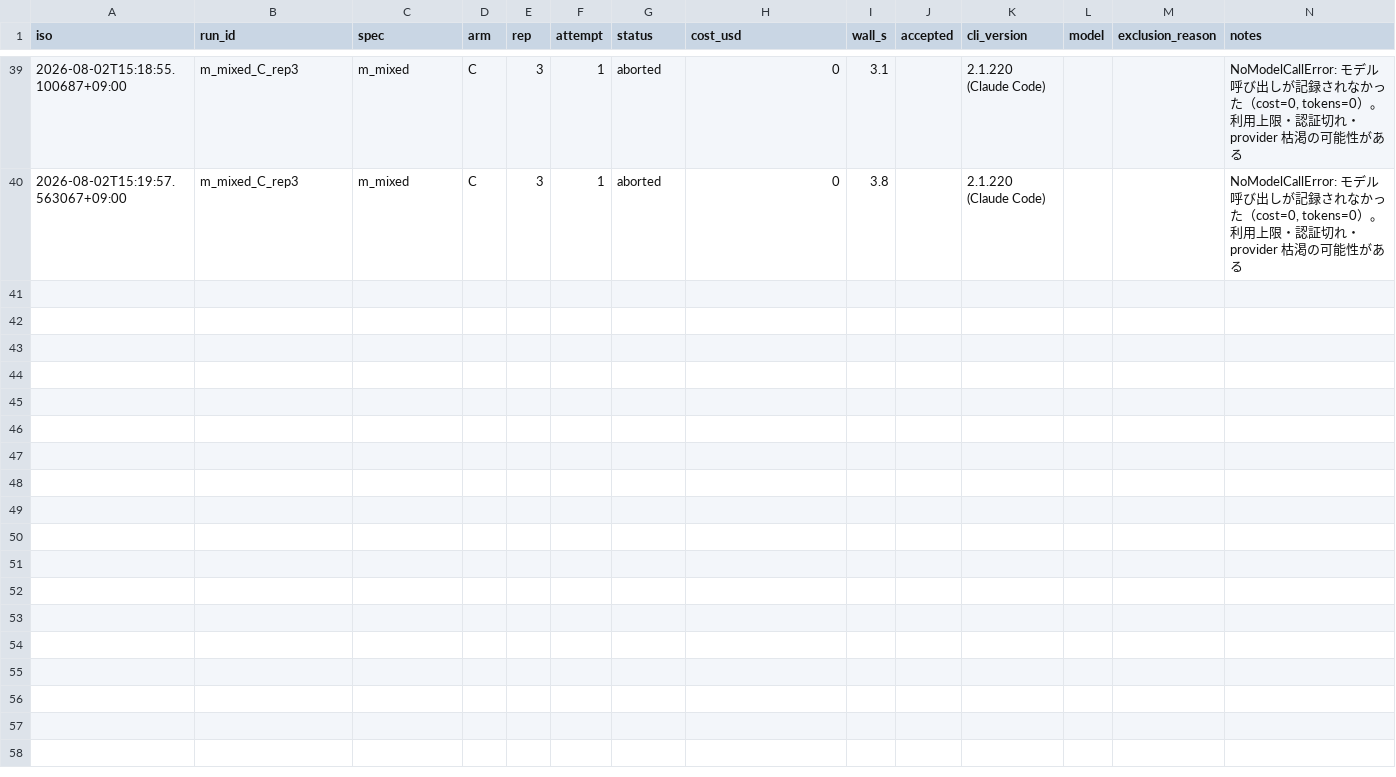
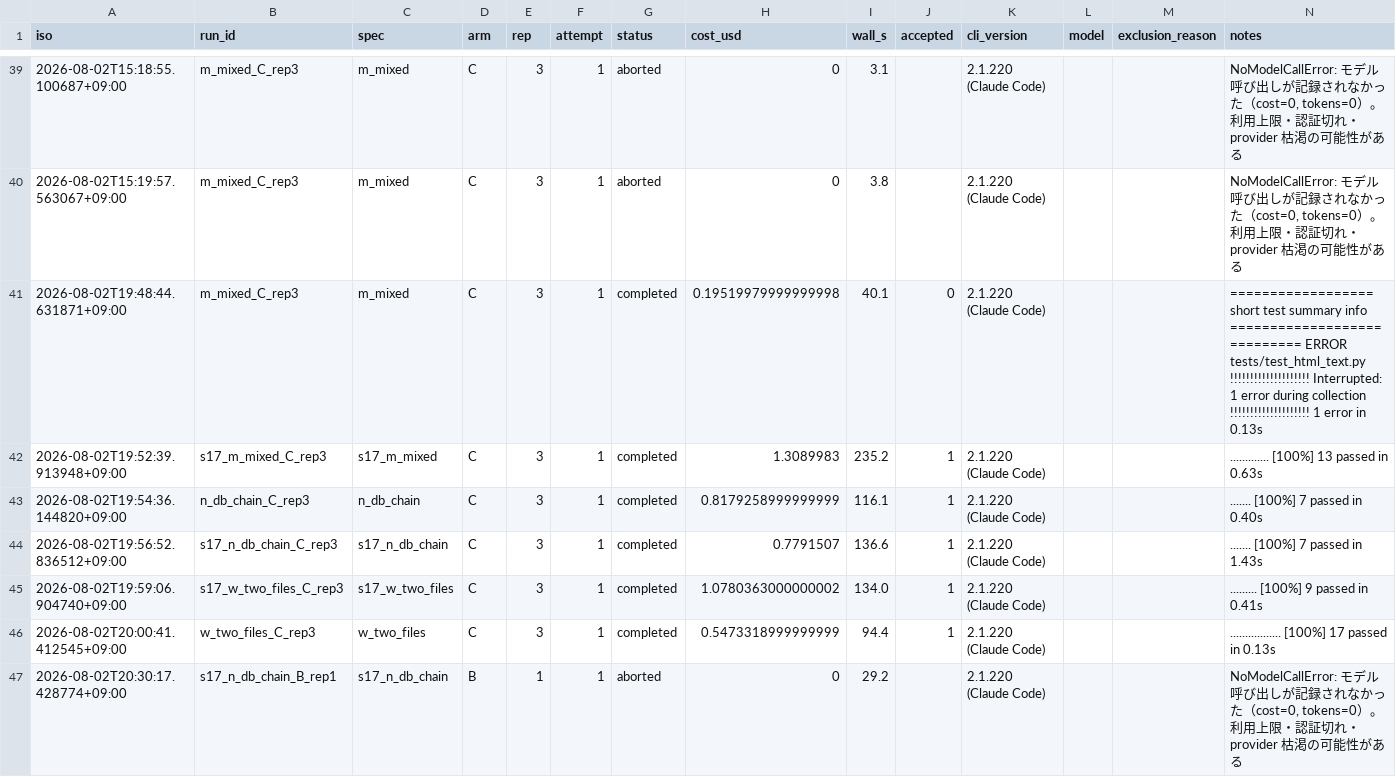
Before and after one commit to Fudo-san/paper-session-affinity, a CSV file: run_ledger_pilot2.csv, drawn as a sheet; only a part is shown, gaps mark what is left out.

```diff
--- a/run_ledger_pilot2.csv
+++ b/run_ledger_pilot2.csv
@@ -40 +40,8 @@ iso,run_id,spec,arm,rep,attempt,status,cost_usd,wall_s,accepted,cli_version,mode
 2026-08-02T15:19:57.563067+09:00,m_mixed_C_rep3,m_mixed,C,3,1,aborted,0,3.8,,2.1.220 (Claude Code),,,"NoModelCallError: モデル呼び出しが記録されなかった（cost=0, tokens=0）。利用上限・認証切れ・provider 枯渇の可能性がある"
+2026-08-02T19:48:44.631871+09:00,m_mixed_C_rep3,m_mixed,C,3,1,completed,0.19519979999999998,40.1,0,2.1.220 (Claude Code),,,================== short test summary info ============================ ERROR tests/test_html_text.py !!!!!!!!!!!!!!!!!!!! Interrupted: 1 error during collection !!!!!!!!!!!!!!!!!!!! 1 error in 0.13s
+2026-08-02T19:52:39.913948+09:00,s17_m_mixed_C_rep3,s17_m_mixed,C,3,1,completed,1.3089983,235.2,1,2.1.220 (Claude Code),,,.............                                                            [100%] 13 passed in 0.63s
+2026-08-02T19:54:36.144820+09:00,n_db_chain_C_rep3,n_db_chain,C,3,1,completed,0.8179258999999999,116.1,1,2.1.220 (Claude Code),,,.......                                                                  [100%] 7 passed in 0.40s
+2026-08-02T19:56:52.836512+09:00,s17_n_db_chain_C_rep3,s17_n_db_chain,C,3,1,completed,0.7791507,136.6,1,2.1.220 (Claude Code),,,.......                                                                  [100%] 7 passed in 1.43s
+2026-08-02T19:59:06.904740+09:00,s17_w_two_files_C_rep3,s17_w_two_files,C,3,1,completed,1.0780363000000002,134.0,1,2.1.220 (Claude Code),,,.........                                                                [100%] 9 passed in 0.41s
+2026-08-02T20:00:41.412545+09:00,w_two_files_C_rep3,w_two_files,C,3,1,completed,0.5473318999999999,94.4,1,2.1.220 (Claude Code),,,.................                                                        [100%] 17 passed in 0.13s
+2026-08-02T20:30:17.428774+09:00,s17_n_db_chain_B_rep1,s17_n_db_chain,B,1,1,aborted,0,29.2,,2.1.220 (Claude Code),,,"NoModelCallError: モデル呼び出しが記録されなかった（cost=0, tokens=0）。利用上限・認証切れ・provider 枯渇の可能性がある"
```
Also changed, not shown: 3 other files.
